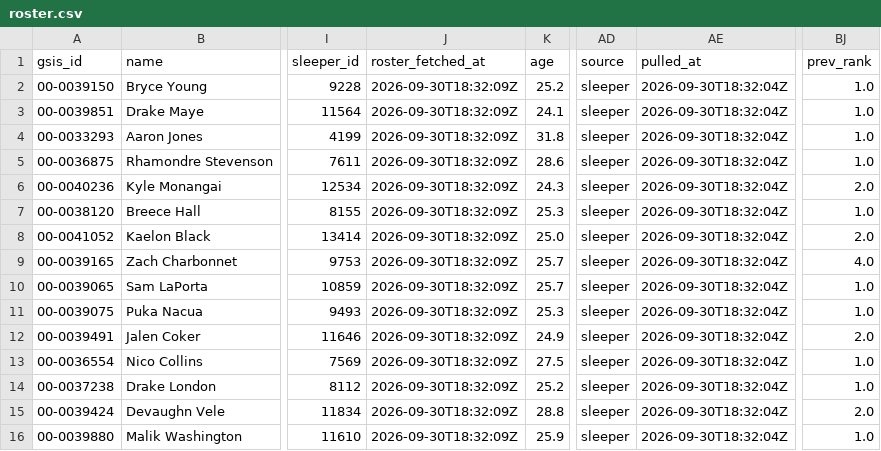
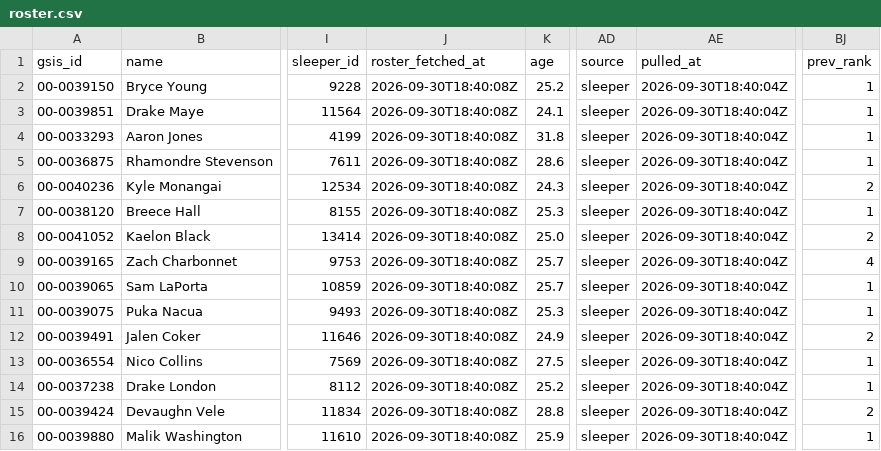
Before and after one commit to jjgreggjr/fantasy-tracker, a CSV file: leagues/james-gregg-espn/roster.csv, drawn as a sheet; only a part is shown, gaps mark what is left out; the diff names each change by its address in the sheet, - before the commit and + after, or states it on an @@ line.

```diff
--- a/leagues/james-gregg-espn/roster.csv
+++ b/leagues/james-gregg-espn/roster.csv
-J2:J16 (roster_fetched_at): 2026-09-30T18:32:09Z
+J2:J16 (roster_fetched_at): 2026-09-30T18:40:08Z
-AE2:AE16 (pulled_at): 2026-09-30T18:32:04Z
+AE2:AE16 (pulled_at): 2026-09-30T18:40:04Z
-BJ2:BJ5 (prev_rank): 1.0
+BJ2:BJ5 (prev_rank): 1
-BJ6 (prev_rank): 2.0
+BJ6 (prev_rank): 2
-BJ7 (prev_rank): 1.0
+BJ7 (prev_rank): 1
-BJ8 (prev_rank): 2.0
+BJ8 (prev_rank): 2
-BJ9 (prev_rank): 4.0
+BJ9 (prev_rank): 4
-BJ10:BJ11 (prev_rank): 1.0
+BJ10:BJ11 (prev_rank): 1
-BJ12 (prev_rank): 2.0
+BJ12 (prev_rank): 2
-BJ13:BJ14 (prev_rank): 1.0
+BJ13:BJ14 (prev_rank): 1
-BJ15 (prev_rank): 2.0
+BJ15 (prev_rank): 2
-BJ16 (prev_rank): 1.0
+BJ16 (prev_rank): 1
```
Also changed, not shown: leagues/gooma-s-family-league/roster.csv, leagues/james-gregg-espn/all_rosters.csv, 29 other files.
